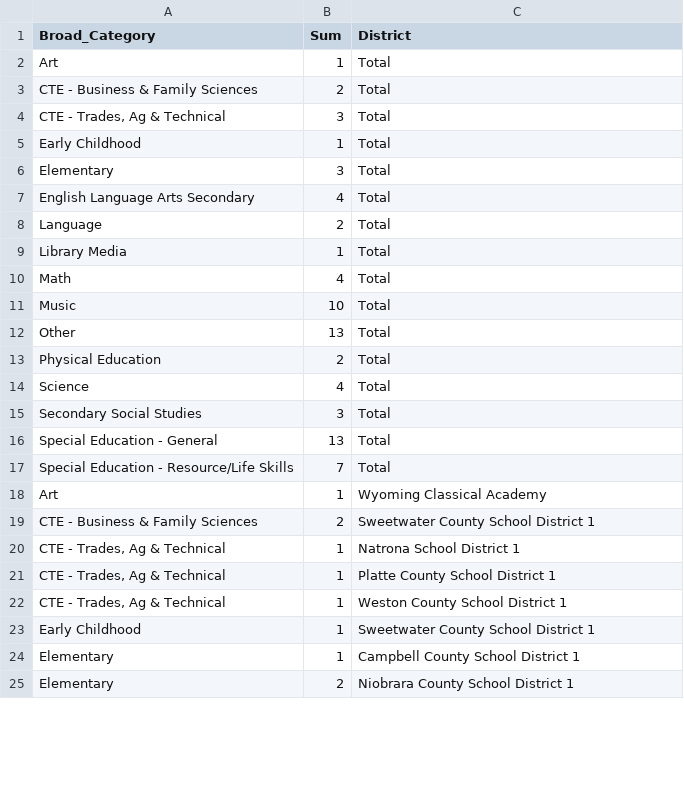
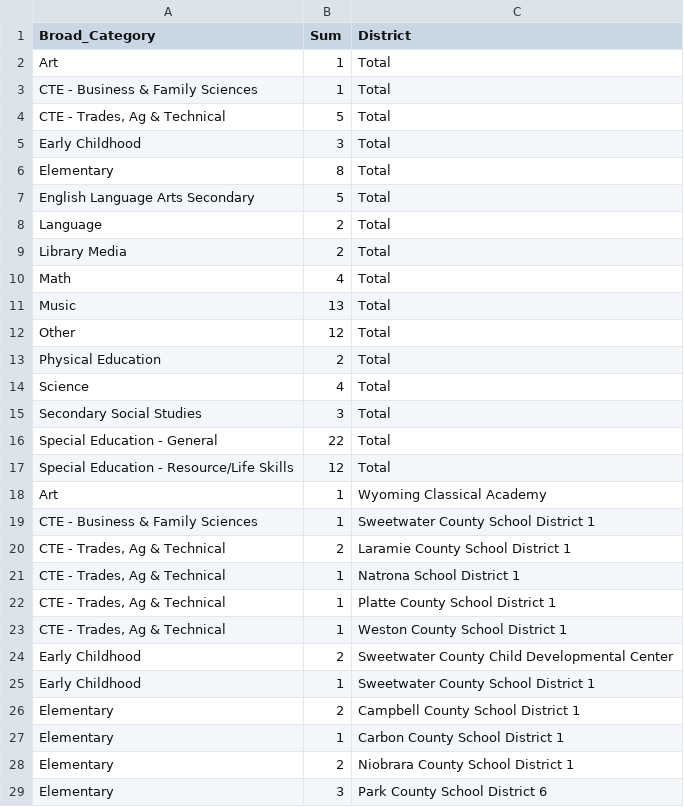
Before and after one commit to bostickmike/Wyoming-Education-Jobs-Dashboard, a CSV file: Wy_Ed_Jobs/allnow.csv, drawn as a sheet; only a part is shown; the diff covers the shown part only.

```diff
--- a/Wy_Ed_Jobs/allnow.csv
+++ b/Wy_Ed_Jobs/allnow.csv
@@ -2,12 +2,12 @@
 "Art",1,"Total"
-"CTE - Business & Family Sciences",2,"Total"
-"CTE - Trades, Ag & Technical",3,"Total"
-"Early Childhood",1,"Total"
-"Elementary",3,"Total"
-"English Language Arts Secondary",4,"Total"
+"CTE - Business & Family Sciences",1,"Total"
+"CTE - Trades, Ag & Technical",5,"Total"
+"Early Childhood",3,"Total"
+"Elementary",8,"Total"
+"English Language Arts Secondary",5,"Total"
 "Language",2,"Total"
-"Library Media",1,"Total"
+"Library Media",2,"Total"
 "Math",4,"Total"
-"Music",10,"Total"
-"Other",13,"Total"
+"Music",13,"Total"
+"Other",12,"Total"
 "Physical Education",2,"Total"
@@ -15,6 +15,7 @@
 "Secondary Social Studies",3,"Total"
-"Special Education - General",13,"Total"
-"Special Education - Resource/Life Skills",7,"Total"
+"Special Education - General",22,"Total"
+"Special Education - Resource/Life Skills",12,"Total"
 "Art",1,"Wyoming Classical Academy"
-"CTE - Business & Family Sciences",2,"Sweetwater County School District 1"
+"CTE - Business & Family Sciences",1,"Sweetwater County School District 1"
+"CTE - Trades, Ag & Technical",2,"Laramie County School District 1"
 "CTE - Trades, Ag & Technical",1,"Natrona School District 1"
@@ -22,4 +23,7 @@
 "CTE - Trades, Ag & Technical",1,"Weston County School District 1"
+"Early Childhood",2,"Sweetwater County Child Developmental Center"
 "Early Childhood",1,"Sweetwater County School District 1"
-"Elementary",1,"Campbell County School District 1"
+"Elementary",2,"Campbell County School District 1"
+"Elementary",1,"Carbon County School District 1"
 "Elementary",2,"Niobrara County School District 1"
+"Elementary",3,"Park County School District 6"
```
Also changed, not shown: 5 added rows and 13 edited cells elsewhere in this file, Wy_Ed_Jobs/allnow_he.csv, Wy_Ed_Jobs/allsum.csv, 9 other files.
